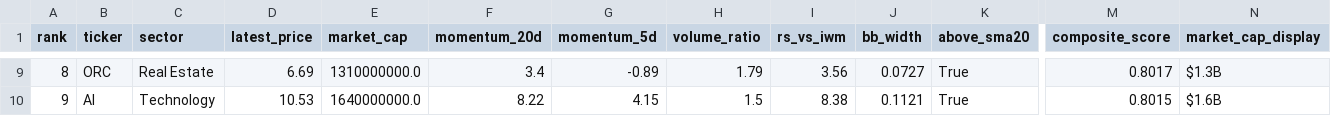
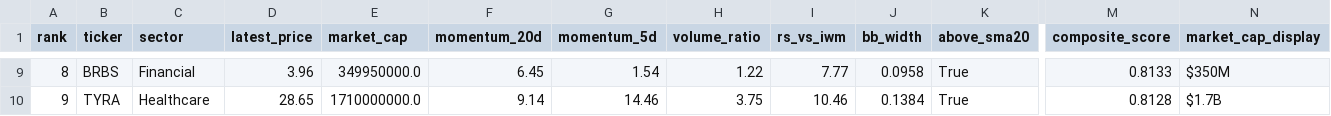
Before and after one commit to ibrovail/learnpython, a CSV file: Micro-Cap-Experiment-Updated/Start Your Own/watchlist.csv, drawn as a sheet; only a part is shown, gaps mark what is left out; the diff covers the shown part only; the diff names each change by its address in the sheet, - before the commit and + after, or states it on an @@ line.

```diff
--- a/Micro-Cap-Experiment-Updated/Start Your Own/watchlist.csv
+++ b/Micro-Cap-Experiment-Updated/Start Your Own/watchlist.csv
-B9 (ticker): ORC
+B9 (ticker): BRBS
-C9 (sector): Real Estate
+C9 (sector): Financial
-D9 (latest_price): 6.69
+D9 (latest_price): 3.96
-E9 (market_cap): 1310000000.0
+E9 (market_cap): 349950000.0
-F9 (momentum_20d): 3.4
+F9 (momentum_20d): 6.45
-G9 (momentum_5d): -0.89
+G9 (momentum_5d): 1.54
-H9 (volume_ratio): 1.79
+H9 (volume_ratio): 1.22
-I9 (rs_vs_iwm): 3.56
+I9 (rs_vs_iwm): 7.77
-J9 (bb_width): 0.0727
+J9 (bb_width): 0.0958
-M9 (composite_score): 0.8017
+M9 (composite_score): 0.8133
-N9 (market_cap_display): $1.3B
+N9 (market_cap_display): $350M
-B10 (ticker): AI
+B10 (ticker): TYRA
-C10 (sector): Technology
+C10 (sector): Healthcare
-D10 (latest_price): 10.53
+D10 (latest_price): 28.65
-E10 (market_cap): 1640000000.0
+E10 (market_cap): 1710000000.0
-F10 (momentum_20d): 8.22
+F10 (momentum_20d): 9.14
-G10 (momentum_5d): 4.15
+G10 (momentum_5d): 14.46
-H10 (volume_ratio): 1.5
+H10 (volume_ratio): 3.75
-I10 (rs_vs_iwm): 8.38
+I10 (rs_vs_iwm): 10.46
-J10 (bb_width): 0.1121
+J10 (bb_width): 0.1384
-M10 (composite_score): 0.8015
+M10 (composite_score): 0.8128
-N10 (market_cap_display): $1.6B
+N10 (market_cap_display): $1.7B
```
Also changed, not shown: 143 edited cells elsewhere in this file, Micro-Cap-Experiment-Updated/Start Your Own/universe_cache.csv, 5 other files.
